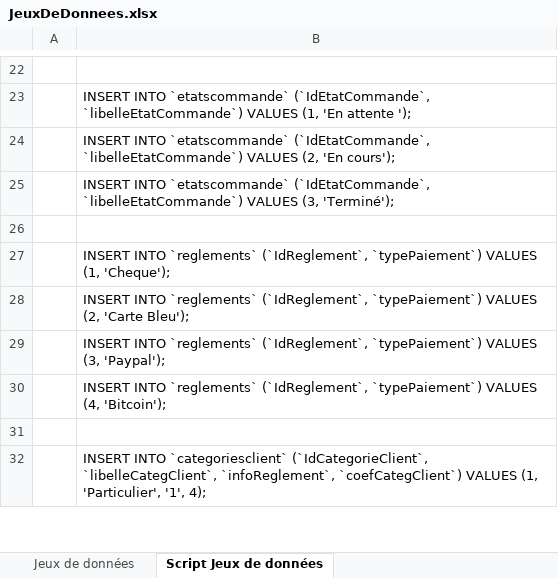
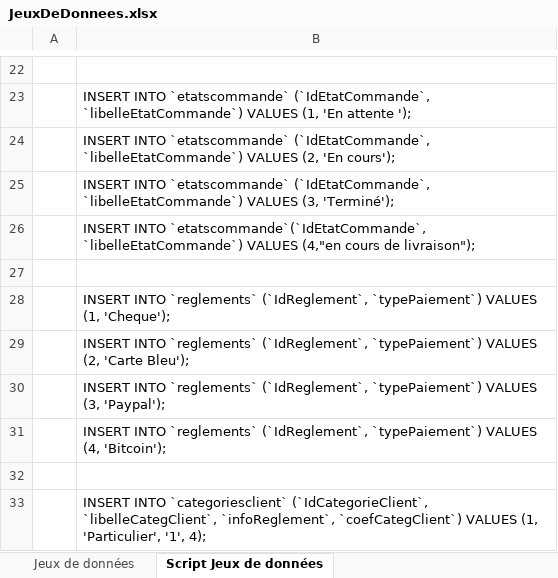
Before and after one commit to Quentin2706/CDA, an Excel workbook: 90 - Fil Rouge/Documents/JeuxDeDonnees.xlsx, sheet Script Jeux de données, drawn as a sheet; only a part is shown, gaps mark what is left out; values as stored, in another font and other column widths than the file's, no borders; the diff names each change by its address in the sheet, - before the commit and + after, or states it on an @@ line.

```diff
--- a/90 - Fil Rouge/Documents/JeuxDeDonnees.xlsx (sheet Script Jeux de données)
+++ b/90 - Fil Rouge/Documents/JeuxDeDonnees.xlsx (sheet Script Jeux de données)
+row 26:  | INSERT INTO `etatscommande`(`IdEtatCommande`, `libelleEtatCommande`) VALUES (4,"en cours de livraison");
```
Also changed, not shown: 10 other files.
